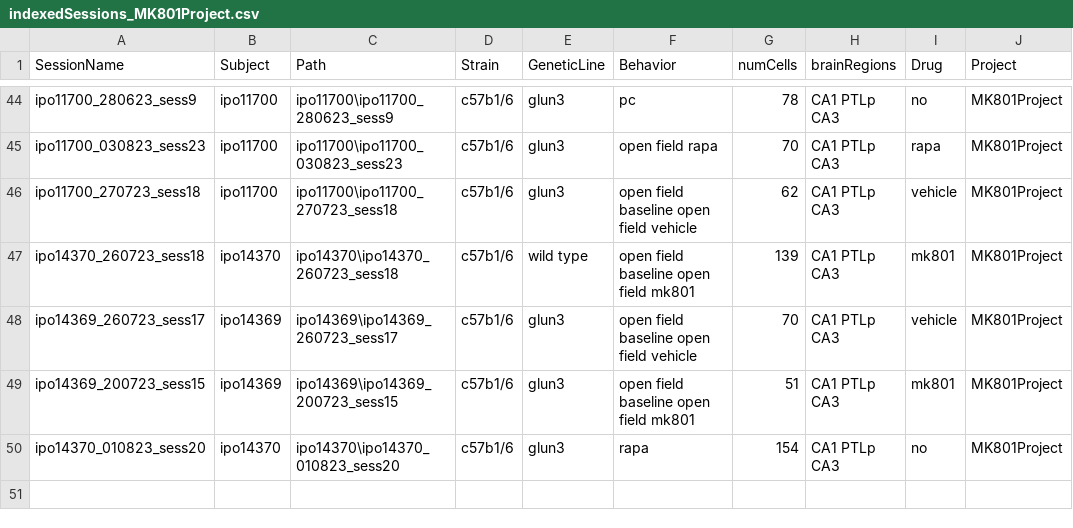
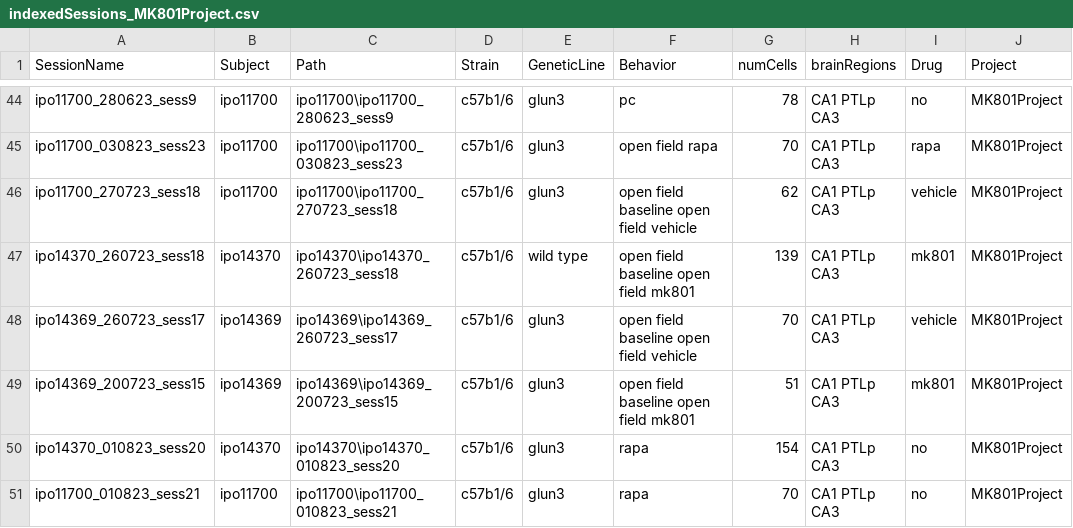
Before and after one commit to abadpablo/MK801Project, a CSV file: indexedSessions_MK801Project.csv, drawn as a sheet; only a part is shown, gaps mark what is left out; the diff names each change by its address in the sheet, - before the commit and + after, or states it on an @@ line.

Commit message:
Added Session: IPO11700_010823_sess21

```diff
--- a/indexedSessions_MK801Project.csv
+++ b/indexedSessions_MK801Project.csv
+row 51: ipo11700_010823_sess21 | ipo11700 | ipo11700\ipo11700_010823_sess21 | c57b1/6 | glun3 | rapa | 70 | CA1 PTLp CA3 | no | MK801Project
```
